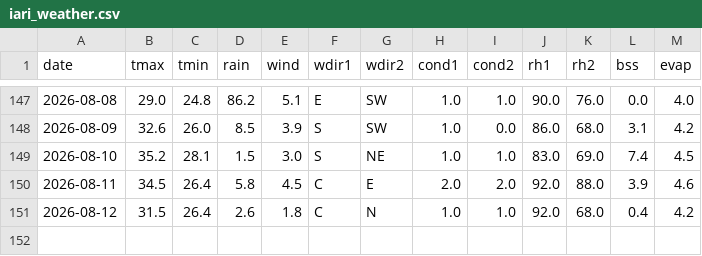
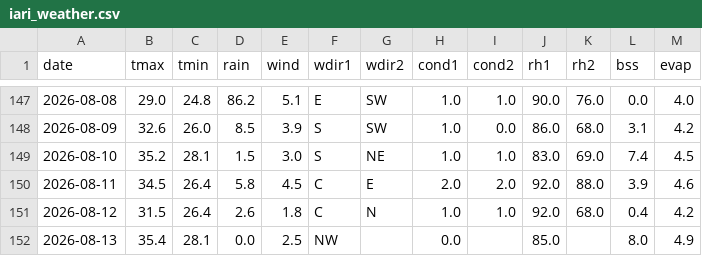
Before and after one commit to rameshram96/iari_weather_data, a CSV file: data/iari_weather.csv, drawn as a sheet; only a part is shown, gaps mark what is left out; the diff names each change by its address in the sheet, - before the commit and + after, or states it on an @@ line.

```diff
--- a/data/iari_weather.csv
+++ b/data/iari_weather.csv
+row 152: 2026-08-13 | 35.4 | 28.1 | 0.0 | 2.5 | NW |  | 0.0 |  | 85.0 |  | 8.0 | 4.9
```
Also changed, not shown: 1 other file.
